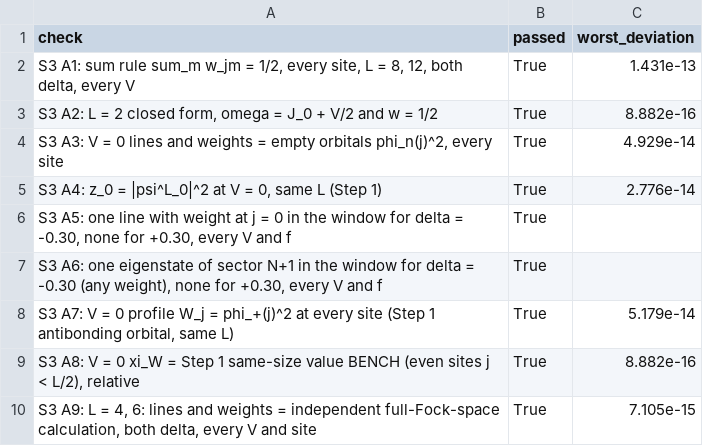
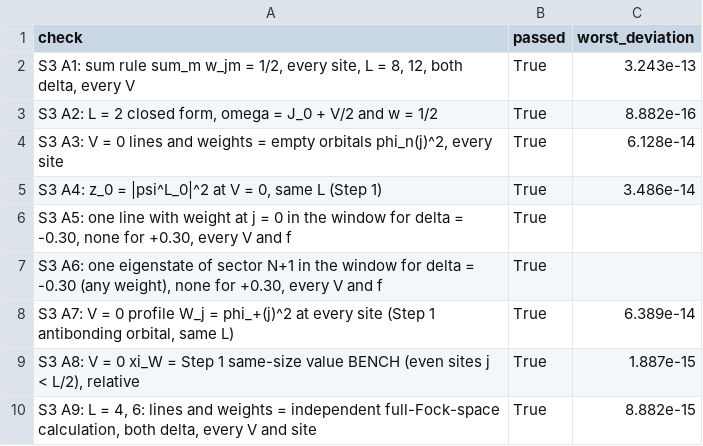
Before and after one commit to kavish707/ssh-model-project, a CSV file: data/step3_checks.csv, drawn as a sheet.

```diff
--- a/data/step3_checks.csv
+++ b/data/step3_checks.csv
@@ -1,10 +1,10 @@
 check,passed,worst_deviation
-"S3 A1: sum rule sum_m w_jm = 1/2, every site, L = 8, 12, both delta, every V",True,1.431e-13
+"S3 A1: sum rule sum_m w_jm = 1/2, every site, L = 8, 12, both delta, every V",True,3.243e-13
 "S3 A2: L = 2 closed form, omega = J_0 + V/2 and w = 1/2",True,8.882e-16
-"S3 A3: V = 0 lines and weights = empty orbitals phi_n(j)^2, every site",True,4.929e-14
-"S3 A4: z_0 = |psi^L_0|^2 at V = 0, same L (Step 1)",True,2.776e-14
+"S3 A3: V = 0 lines and weights = empty orbitals phi_n(j)^2, every site",True,6.128e-14
+"S3 A4: z_0 = |psi^L_0|^2 at V = 0, same L (Step 1)",True,3.486e-14
 "S3 A5: one line with weight at j = 0 in the window for delta = -0.30, none for +0.30, every V and f",True,
 "S3 A6: one eigenstate of sector N+1 in the window for delta = -0.30 (any weight), none for +0.30, every V and f",True,
-"S3 A7: V = 0 profile W_j = phi_+(j)^2 at every site (Step 1 antibonding orbital, same L)",True,5.179e-14
-"S3 A8: V = 0 xi_W = Step 1 same-size value BENCH (even sites j < L/2), relative",True,8.882e-16
-"S3 A9: L = 4, 6: lines and weights = independent full-Fock-space calculation, both delta, every V and site",True,7.105e-15
+"S3 A7: V = 0 profile W_j = phi_+(j)^2 at every site (Step 1 antibonding orbital, same L)",True,6.389e-14
+"S3 A8: V = 0 xi_W = Step 1 same-size value BENCH (even sites j < L/2), relative",True,1.887e-15
+"S3 A9: L = 4, 6: lines and weights = independent full-Fock-space calculation, both delta, every V and site",True,8.882e-15
```
Also changed, not shown: data/step2_checks.csv, data/step2_grid.csv, 15 other files.
